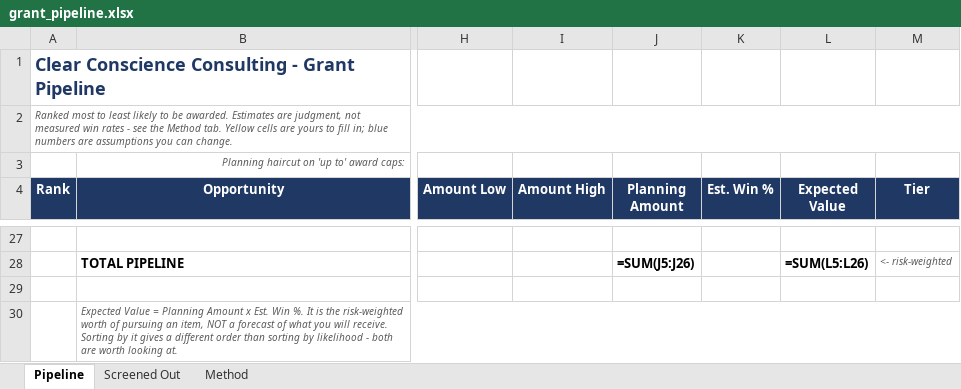
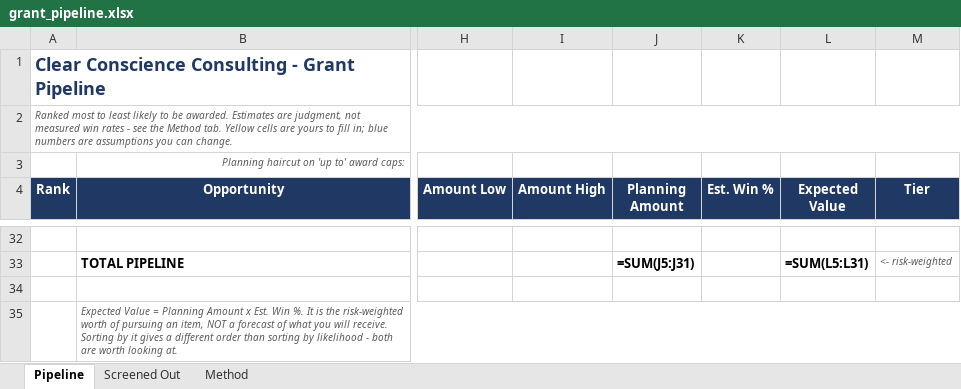
Before and after one commit to andreaagore77/daily-brain, an Excel workbook: grant_search/data/grant_pipeline.xlsx, sheet Pipeline, drawn as a sheet; only a part is shown, gaps mark what is left out; values as stored, in another font and other column widths than the file's, no borders; formulas without a stored value are shown as written; addresses are those after the commit; the diff covers the shown part only; the diff names each change by its address in the sheet, - before the commit and + after, or states it on an @@ line.

```diff
--- a/grant_search/data/grant_pipeline.xlsx (sheet Pipeline)
+++ b/grant_search/data/grant_pipeline.xlsx (sheet Pipeline)
-J33 (Planning Amount): =SUM(J5:J26)
+J33 (Planning Amount): =SUM(J5:J31)
-L33 (Expected Value): =SUM(L5:L26)
+L33 (Expected Value): =SUM(L5:L31)
```
Also changed, not shown: 6 added rows, 1 removed row, 24 edited cells and row numbers in column A elsewhere in this sheet, 2 other files.
